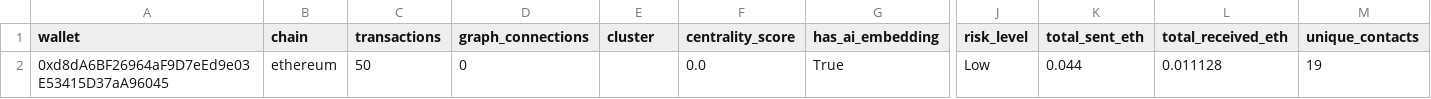
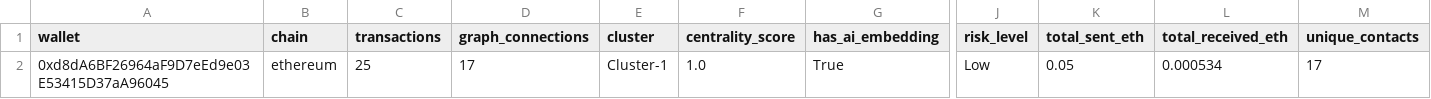
Before and after one commit to Gulfamassan/cross-chain-intelligence-platform, a CSV file: backend/exported_reports/0xd8dA6BF26964aF9D7eEd9e03E53415D37aA96045_summary.csv, drawn as a sheet; only a part is shown, gaps mark what is left out; the diff names each change by its address in the sheet, - before the commit and + after, or states it on an @@ line.

```diff
--- a/backend/exported_reports/0xd8dA6BF26964aF9D7eEd9e03E53415D37aA96045_summary.csv
+++ b/backend/exported_reports/0xd8dA6BF26964aF9D7eEd9e03E53415D37aA96045_summary.csv
-C2 (transactions): 50
+C2 (transactions): 25
-D2 (graph_connections): 0
+D2 (graph_connections): 17
-E2 (cluster): (empty)
+E2 (cluster): Cluster-1
-F2 (centrality_score): 0.0
+F2 (centrality_score): 1.0
-K2 (total_sent_eth): 0.044
+K2 (total_sent_eth): 0.05
-L2 (total_received_eth): 0.011128
+L2 (total_received_eth): 0.000534
-M2 (unique_contacts): 19
+M2 (unique_contacts): 17
```
Also changed, not shown: backend/datasets/ethereum/0xd8dA6BF26964aF9D7eEd9e03E53415D37aA96045.csv, backend/datasets/features/0xd8dA6BF26964aF9D7eEd9e03E53415D37aA96045_features.csv, 8 other files.
